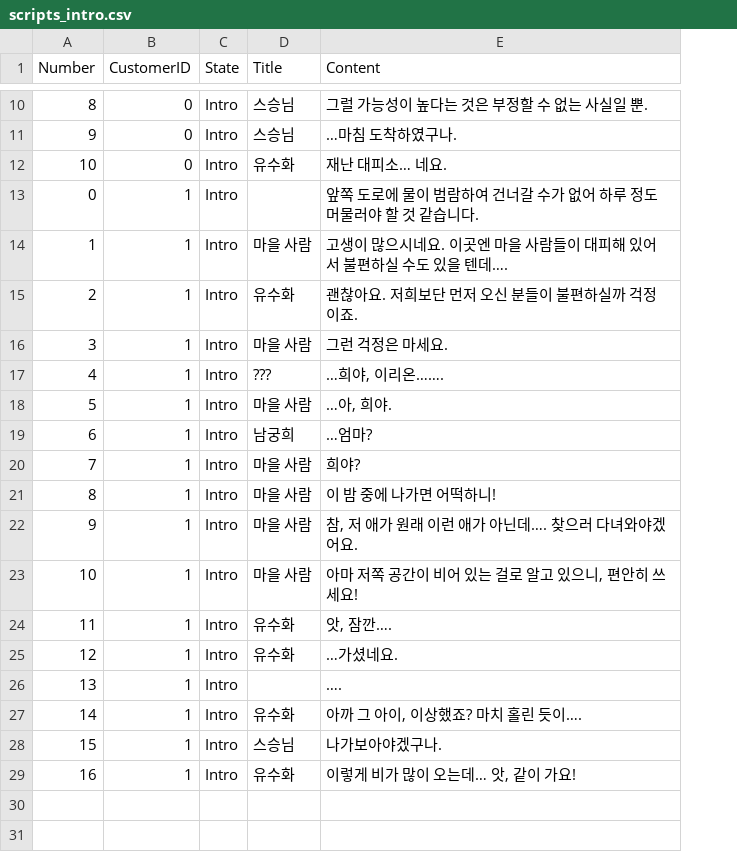
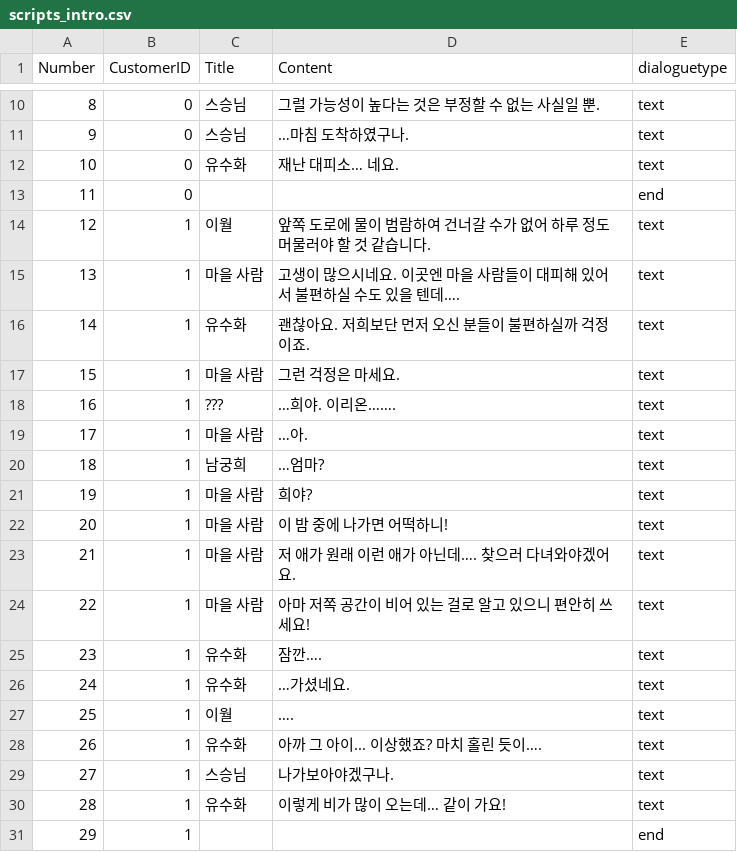
Before and after one commit to river0203/24Summer, a CSV file: Natr_Summer/Assets/Resources/scripts_intro.csv, drawn as a sheet; only a part is shown, gaps mark what is left out; removed rows and columns are numbered as before the commit, all else as after; the diff covers the shown part only; the diff names each change by its address in the sheet, - before the commit and + after, or states it on an @@ line.

```diff
--- a/Natr_Summer/Assets/Resources/scripts_intro.csv
+++ b/Natr_Summer/Assets/Resources/scripts_intro.csv
-column C (State), rows 10-29: all Intro
+column E (dialoguetype), rows 10-12: all text; rows 14-30: all text
+row 13: 11 | 0 |  |  | end
@@ column A (Number) renumbered between rows 14 and 30 @@
-C14 (Title): (empty)
+C14 (Title): 이월
-D18 (Content): …희야, 이리온…….
+D18 (Content): …희야. 이리온…….
-D19 (Content): …아, 희야.
+D19 (Content): …아.
-D23 (Content): 참, 저 애가 원래 이런 애가 아닌데…. 찾으러 다녀와야겠어요.
+D23 (Content): 저 애가 원래 이런 애가 아닌데…. 찾으러 다녀와야겠어요.
-D24 (Content): 아마 저쪽 공간이 비어 있는 걸로 알고 있으니, 편안히 쓰세요!
+D24 (Content): 아마 저쪽 공간이 비어 있는 걸로 알고 있으니 편안히 쓰세요!
-D25 (Content): 앗, 잠깐….
+D25 (Content): 잠깐….
-C27 (Title): (empty)
+C27 (Title): 이월
-D28 (Content): 아까 그 아이, 이상했죠? 마치 홀린 듯이….
+D28 (Content): 아까 그 아이... 이상했죠? 마치 홀린 듯이….
-D30 (Content): 이렇게 비가 많이 오는데… 앗, 같이 가요!
+D30 (Content): 이렇게 비가 많이 오는데… 같이 가요!
+row 31: 29 | 1 |  |  | end
```
Also changed, not shown: 1 edited cell elsewhere in this file, 8 other files.
